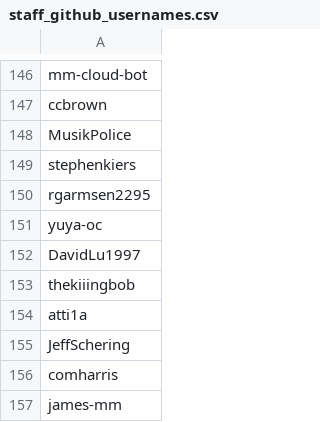
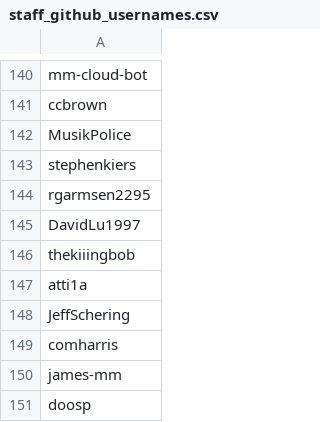
Before and after one commit to mattermost/mattermost-data-warehouse, a CSV file: transform/snowflake-dbt/data/staff_github_usernames.csv, drawn as a sheet; only a part is shown, gaps mark what is left out; the shorter side is filled out with more unchanged rows; the diff covers the shown part only; the diff names each change by its address in the sheet, - before the commit and + after, or states it on an @@ line.

```diff
--- a/transform/snowflake-dbt/data/staff_github_usernames.csv
+++ b/transform/snowflake-dbt/data/staff_github_usernames.csv
-row 151: yuya-oc
```
Also changed, not shown: 6 removed rows elsewhere in this file.
